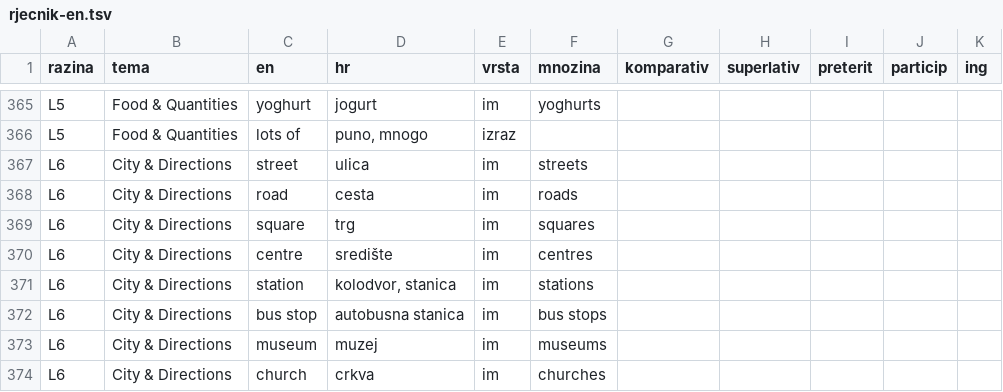
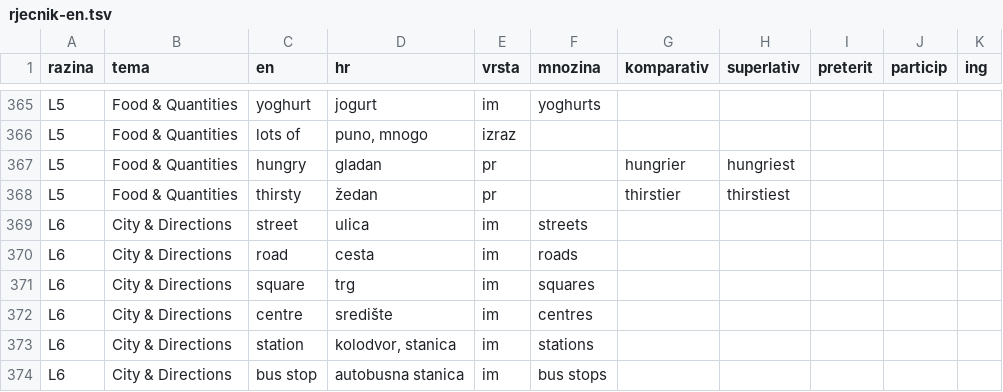
Before and after one commit to kristianprasnjak/jezici-rjecnici, a TSV file: en/rjecnik-en.tsv, drawn as a sheet; only a part is shown, gaps mark what is left out; the shorter side is filled out with more unchanged rows.

```diff
--- a/en/rjecnik-en.tsv
+++ b/en/rjecnik-en.tsv
@@ -366,2 +366,4 @@ L5	Food & Quantities	yoghurt	jogurt	im	yoghurts
 L5	Food & Quantities	lots of	puno, mnogo	izraz						
+L5	Food & Quantities	hungry	gladan	pr		hungrier	hungriest			
+L5	Food & Quantities	thirsty	žedan	pr		thirstier	thirstiest			
 L6	City & Directions	street	ulica	im	streets					
```
Also changed, not shown: es/prijevod-hr-es.tsv, es/rjecnik-es.tsv, 20 other files.
